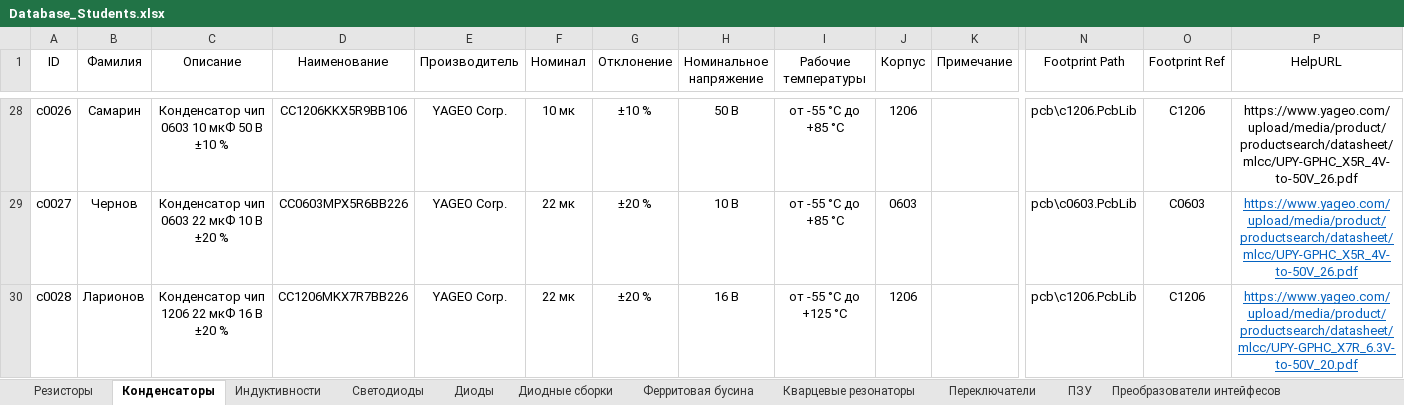
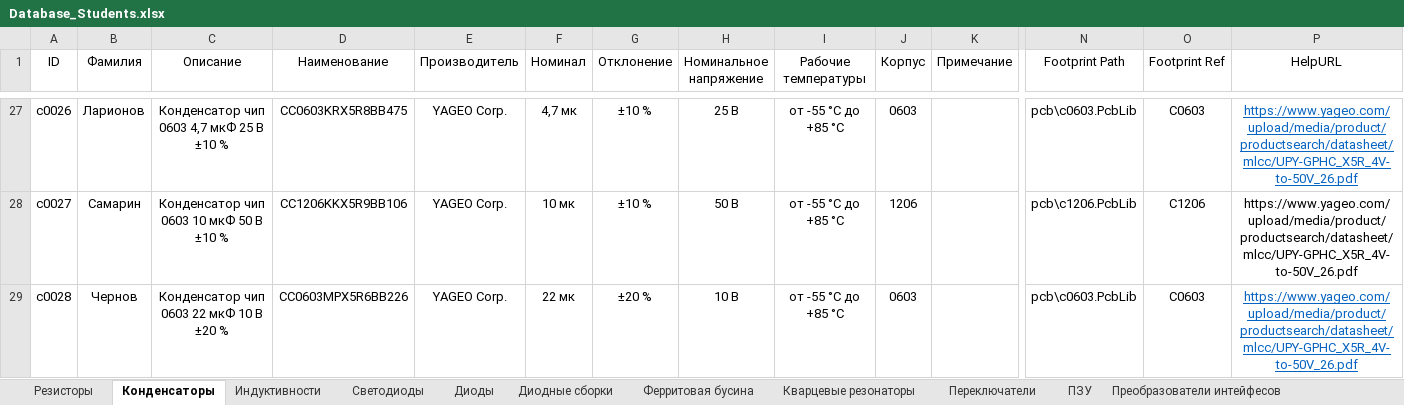
Before and after one commit to TonyCooT/Altium_BEng, an Excel workbook: library/Database_Students.xlsx, sheet Конденсаторы, drawn as a sheet; only a part is shown, gaps mark what is left out; values as stored, in another font and other column widths than the file's, no borders; addresses are those after the commit; the diff covers the shown part only; the diff names each change by its address in the sheet, - before the commit and + after, or states it on an @@ line.

```diff
--- a/library/Database_Students.xlsx (sheet Конденсаторы)
+++ b/library/Database_Students.xlsx (sheet Конденсаторы)
-B27 (Фамилия): Самарин
+B27 (Фамилия): Ларионов
-C27 (Описание): Конденсатор чип 0603 10 мкФ 50 В ±10 %
+C27 (Описание): Конденсатор чип 0603 4,7 мкФ 25 В ±10 %
-D27 (Наименование): CC1206KKX5R9BB106
+D27 (Наименование): CC0603KRX5R8BB475
-F27 (Номинал): 10 мк
+F27 (Номинал): 4,7 мк
-H27 (Номинальное напряжение): 50 В
+H27 (Номинальное напряжение): 25 В
-J27 (Корпус): 1206
+J27 (Корпус): 0603
-N27 (Footprint Path): pcb\c1206.PcbLib
+N27 (Footprint Path): pcb\c0603.PcbLib
-O27 (Footprint Ref): C1206
+O27 (Footprint Ref): C0603
@@ P27 underline: off → on, text colour: black → #0563C1 @@
-B28 (Фамилия): Чернов
+B28 (Фамилия): Самарин
-C28 (Описание): Конденсатор чип 0603 22 мкФ 10 В ±20 %
+C28 (Описание): Конденсатор чип 0603 10 мкФ 50 В ±10 %
-D28 (Наименование): CC0603MPX5R6BB226
+D28 (Наименование): CC1206KKX5R9BB106
-F28 (Номинал): 22 мк
+F28 (Номинал): 10 мк
-G28 (Отклонение): ±20 %
+G28 (Отклонение): ±10 %
-H28 (Номинальное напряжение): 10 В
+H28 (Номинальное напряжение): 50 В
-J28 (Корпус): 0603
+J28 (Корпус): 1206
-N28 (Footprint Path): pcb\c0603.PcbLib
+N28 (Footprint Path): pcb\c1206.PcbLib
-O28 (Footprint Ref): C0603
+O28 (Footprint Ref): C1206
@@ P28 underline: on → off, text colour: #0563C1 → black @@
-B29 (Фамилия): Ларионов
+B29 (Фамилия): Чернов
-C29 (Описание): Конденсатор чип 1206 22 мкФ 16 В ±20 %
+C29 (Описание): Конденсатор чип 0603 22 мкФ 10 В ±20 %
-D29 (Наименование): CC1206MKX7R7BB226
+D29 (Наименование): CC0603MPX5R6BB226
-H29 (Номинальное напряжение): 16 В
+H29 (Номинальное напряжение): 10 В
-I29 (Рабочие температуры): от -55 °С до +125 °С
+I29 (Рабочие температуры): от -55 °С до +85 °С
-J29 (Корпус): 1206
+J29 (Корпус): 0603
-N29 (Footprint Path): pcb\c1206.PcbLib
+N29 (Footprint Path): pcb\c0603.PcbLib
-O29 (Footprint Ref): C1206
+O29 (Footprint Ref): C0603
-P29 (HelpURL): https://www.yageo.com/upload/media/product/productsearch/datasheet/mlcc/UPY-GPHC_X7R_6.3V-to-50V_20.pdf
+P29 (HelpURL): https://www.yageo.com/upload/media/product/productsearch/datasheet/mlcc/UPY-GPHC_X5R_4V-to-50V_26.pdf
```
Also changed, not shown: 1 added row, 1 removed row, 94 edited cells and cell formats elsewhere in this sheet.
